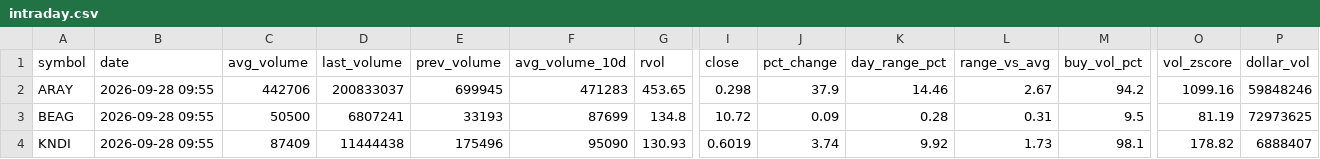
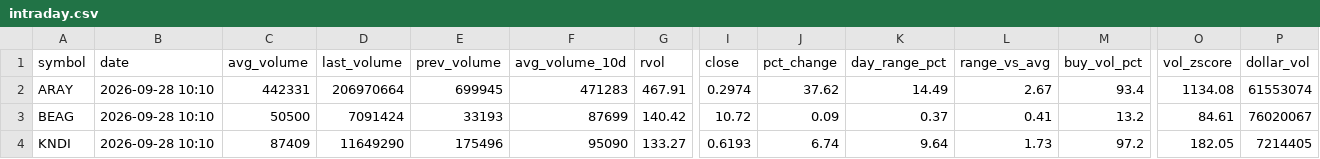
Before and after one commit to Alex-Matulay/volume-scanner, a CSV file: intraday.csv, drawn as a sheet; only a part is shown, gaps mark what is left out; the diff covers the shown part only; the diff names each change by its address in the sheet, - before the commit and + after, or states it on an @@ line.

```diff
--- a/intraday.csv
+++ b/intraday.csv
-B2:B4 (date): 2026-09-28 09:55
+B2:B4 (date): 2026-09-28 10:10
-C2 (avg_volume): 442706
+C2 (avg_volume): 442331
-D2 (last_volume): 200833037
+D2 (last_volume): 206970664
-G2 (rvol): 453.65
+G2 (rvol): 467.91
-I2 (close): 0.298
+I2 (close): 0.2974
-J2 (pct_change): 37.9
+J2 (pct_change): 37.62
-K2 (day_range_pct): 14.46
+K2 (day_range_pct): 14.49
-M2 (buy_vol_pct): 94.2
+M2 (buy_vol_pct): 93.4
-O2 (vol_zscore): 1099.16
+O2 (vol_zscore): 1134.08
-P2 (dollar_vol): 59848246
+P2 (dollar_vol): 61553074
-D3 (last_volume): 6807241
+D3 (last_volume): 7091424
-G3 (rvol): 134.8
+G3 (rvol): 140.42
-K3 (day_range_pct): 0.28
+K3 (day_range_pct): 0.37
-L3 (range_vs_avg): 0.31
+L3 (range_vs_avg): 0.41
-M3 (buy_vol_pct): 9.5
+M3 (buy_vol_pct): 13.2
-O3 (vol_zscore): 81.19
+O3 (vol_zscore): 84.61
-P3 (dollar_vol): 72973625
+P3 (dollar_vol): 76020067
-D4 (last_volume): 11444438
+D4 (last_volume): 11649290
-G4 (rvol): 130.93
+G4 (rvol): 133.27
-I4 (close): 0.6019
+I4 (close): 0.6193
-J4 (pct_change): 3.74
+J4 (pct_change): 6.74
-K4 (day_range_pct): 9.92
+K4 (day_range_pct): 9.64
-M4 (buy_vol_pct): 98.1
+M4 (buy_vol_pct): 97.2
-O4 (vol_zscore): 178.82
+O4 (vol_zscore): 182.05
-P4 (dollar_vol): 6888407
+P4 (dollar_vol): 7214405
```
Also changed, not shown: 1 added row and 73 edited cells elsewhere in this file, 2 other files.
